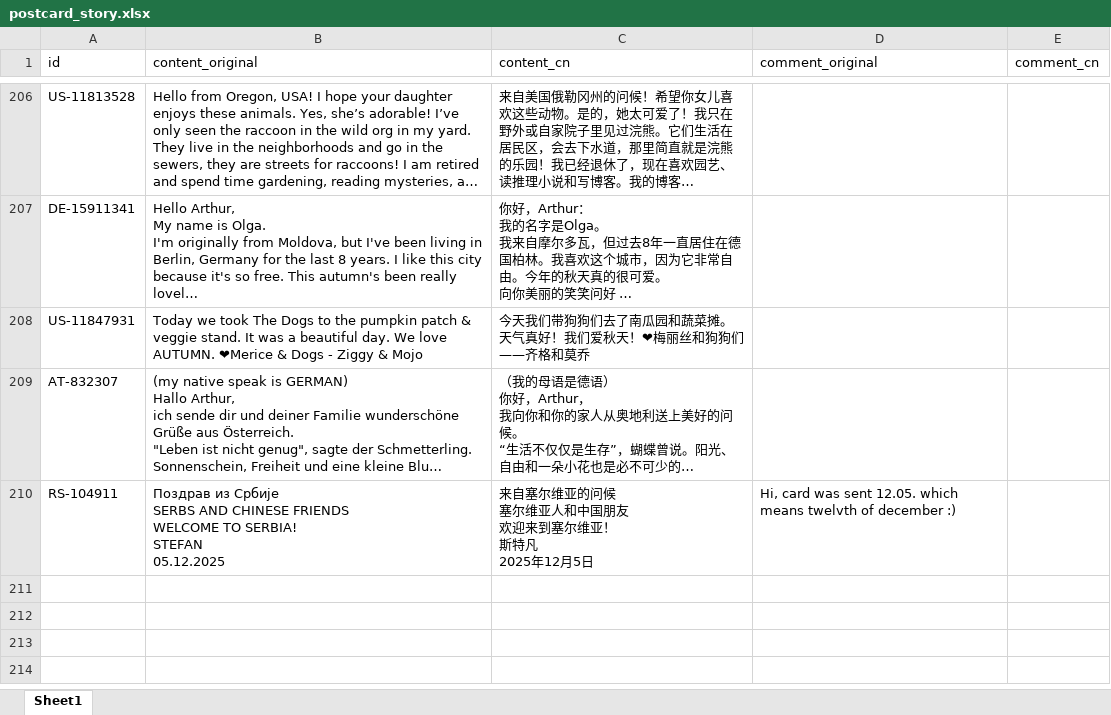
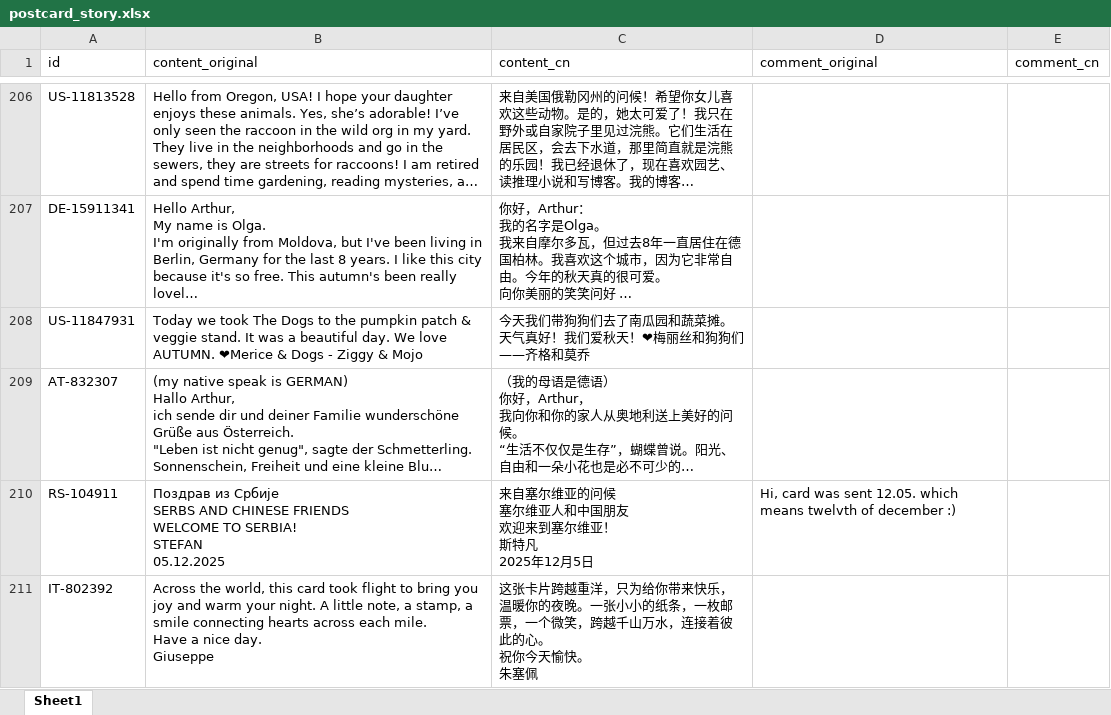
Before and after one commit to arthurfsy2/Postcrossing_map_generator, an Excel workbook: template/postcard_story.xlsx, sheet Sheet1, drawn as a sheet; only a part is shown, gaps mark what is left out; long unchanged cells end in …; values as stored, in another font and other column widths than the file's, no borders; ↵ is a line break in a cell; the diff names each change by its address in the sheet, - before the commit and + after, or states it on an @@ line.

```diff
--- a/template/postcard_story.xlsx (sheet Sheet1)
+++ b/template/postcard_story.xlsx (sheet Sheet1)
+row 211: IT-802392 | Across the world, this card took flight to bring you joy and warm your night. A little note, a stamp, a smile connecting hearts across each mile. ↵ Have a nice day. ↵ Giuseppe | 这张卡片跨越重洋，只为给你带来快乐，温暖你的夜晚。一张小小的纸条，一枚邮票，一个微笑，跨越千山万水，连接着彼此的心。 ↵ 祝你今天愉快。 ↵ 朱塞佩
```
Also changed, not shown: 1 other file.
